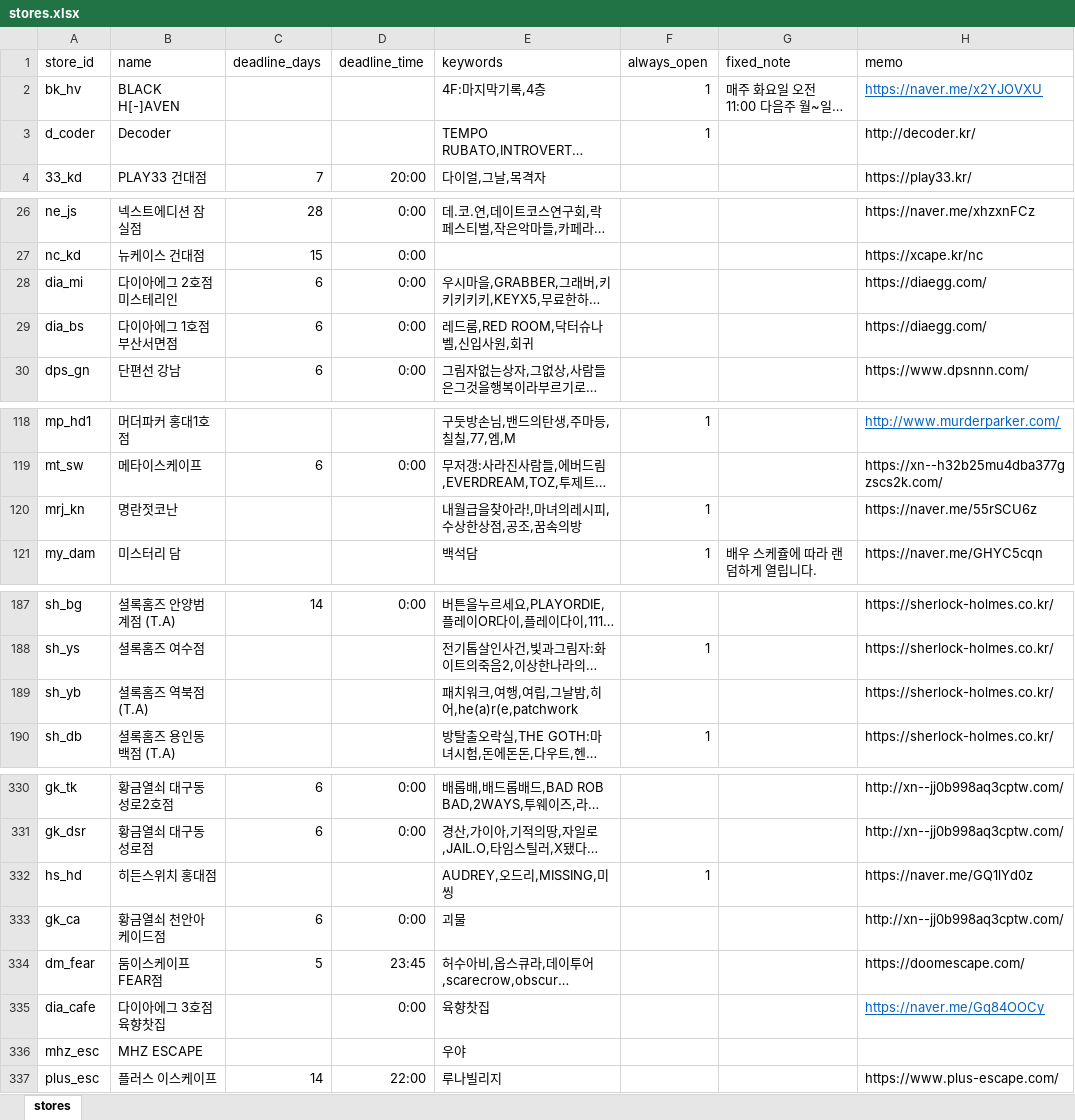
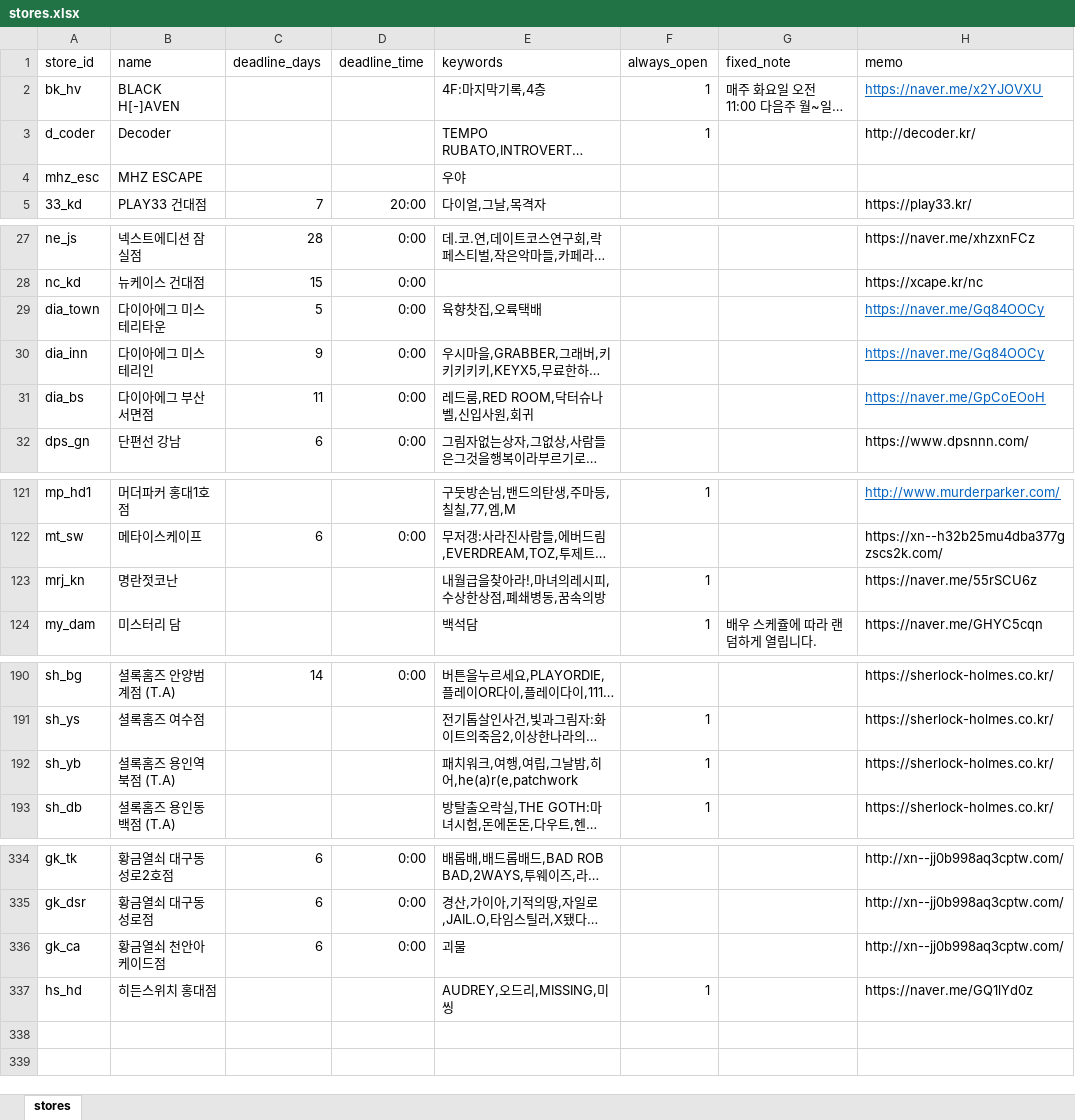
Before and after one commit to b0kt2a/BOKTEA_RSVN, an Excel workbook: stores.xlsx, sheet stores, drawn as a sheet; only a part is shown, gaps mark what is left out; long unchanged cells end in …; values as stored, in another font and other column widths than the file's, no borders; removed rows and columns are numbered as before the commit, all else as after; the diff names each change by its address in the sheet, - before the commit and + after, or states it on an @@ line.

```diff
--- a/stores.xlsx (sheet stores)
+++ b/stores.xlsx (sheet stores)
@@ row 336 moved to row 4: mhz_esc @@
+row 29: dia_town | 다이아에그 미스테리타운 | 5 | 0:00 | 육향찻집,오륙택배 |  |  | https://naver.me/Gq84OOCy
-A30 (store_id): dia_mi
+A30 (store_id): dia_inn
-B30 (name): 다이아에그 2호점 미스테리인
+B30 (name): 다이아에그 미스테리인
-C30 (deadline_days): 6
+C30 (deadline_days): 9
-H30 (memo): https://diaegg.com/
+H30 (memo): https://naver.me/Gq84OOCy
@@ H30:H31 underline: off → on, text colour: black → #0563C1 @@
-B31 (name): 다이아에그 1호점 부산서면점
+B31 (name): 다이아에그 부산서면점
-C31 (deadline_days): 6
+C31 (deadline_days): 11
-H31 (memo): https://diaegg.com/
+H31 (memo): https://naver.me/GpCoEOoH
-E123 (keywords): 내월급을찾아라!,마녀의레시피,수상한상점,공조,꿈속의방
+E123 (keywords): 내월급을찾아라!,마녀의레시피,수상한상점,폐쇄병동,꿈속의방
-B192 (name): 셜록홈즈 역북점 (T.A)
+B192 (name): 셜록홈즈 용인역북점 (T.A)
-F192 (always_open): (empty)
+F192 (always_open): 1
@@ row 333 moved to row 336: gk_ca @@
@@ row 334 moved to row 60: dm_fear @@
-row 335: dia_cafe | 다이아에그 3호점 육향찻집 |  | 0:00 | 육향찻집 |  |  | https://naver.me/Gq84OOCy
@@ row 337 moved to row 313: plus_esc @@
```
Also changed, not shown: poster_compare.xlsx, store_compare.xlsx, 14 other files.
